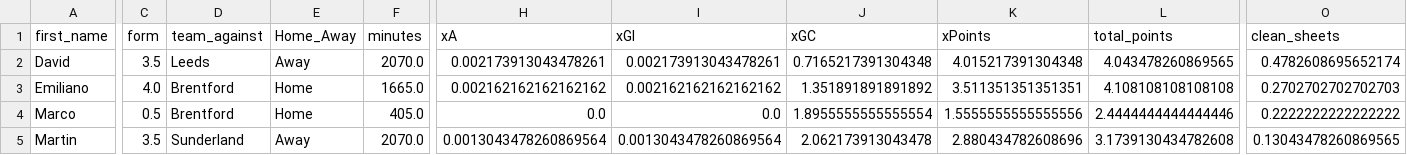
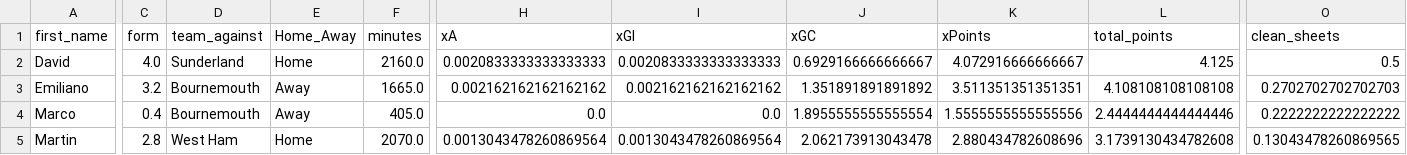
Before and after one commit to sarthakk88/FPL-Stats, a CSV file: data/goalkeepers_all.csv, drawn as a sheet; only a part is shown, gaps mark what is left out; the diff covers the shown part only; the diff names each change by its address in the sheet, - before the commit and + after, or states it on an @@ line.

```diff
--- a/data/goalkeepers_all.csv
+++ b/data/goalkeepers_all.csv
-C2 (form): 3.5
+C2 (form): 4.0
-D2 (team_against): Leeds
+D2 (team_against): Sunderland
-E2 (Home_Away): Away
+E2 (Home_Away): Home
-F2 (minutes): 2070.0
+F2 (minutes): 2160.0
-H2 (xA): 0.002173913043478261
+H2 (xA): 0.0020833333333333333
-I2 (xGI): 0.002173913043478261
+I2 (xGI): 0.0020833333333333333
-J2 (xGC): 0.7165217391304348
+J2 (xGC): 0.6929166666666667
-K2 (xPoints): 4.015217391304348
+K2 (xPoints): 4.072916666666667
-L2 (total_points): 4.043478260869565
+L2 (total_points): 4.125
-O2 (clean_sheets): 0.4782608695652174
+O2 (clean_sheets): 0.5
-C3 (form): 4.0
+C3 (form): 3.2
-D3:D4 (team_against): Brentford
+D3:D4 (team_against): Bournemouth
-E3:E4 (Home_Away): Home
+E3:E4 (Home_Away): Away
-C4 (form): 0.5
+C4 (form): 0.4
-C5 (form): 3.5
+C5 (form): 2.8
-D5 (team_against): Sunderland
+D5 (team_against): West Ham
-E5 (Home_Away): Away
+E5 (Home_Away): Home
```
Also changed, not shown: 176 edited cells elsewhere in this file, data/attackers_away_last5.csv, data/defenders_all.csv, 21 other files.
